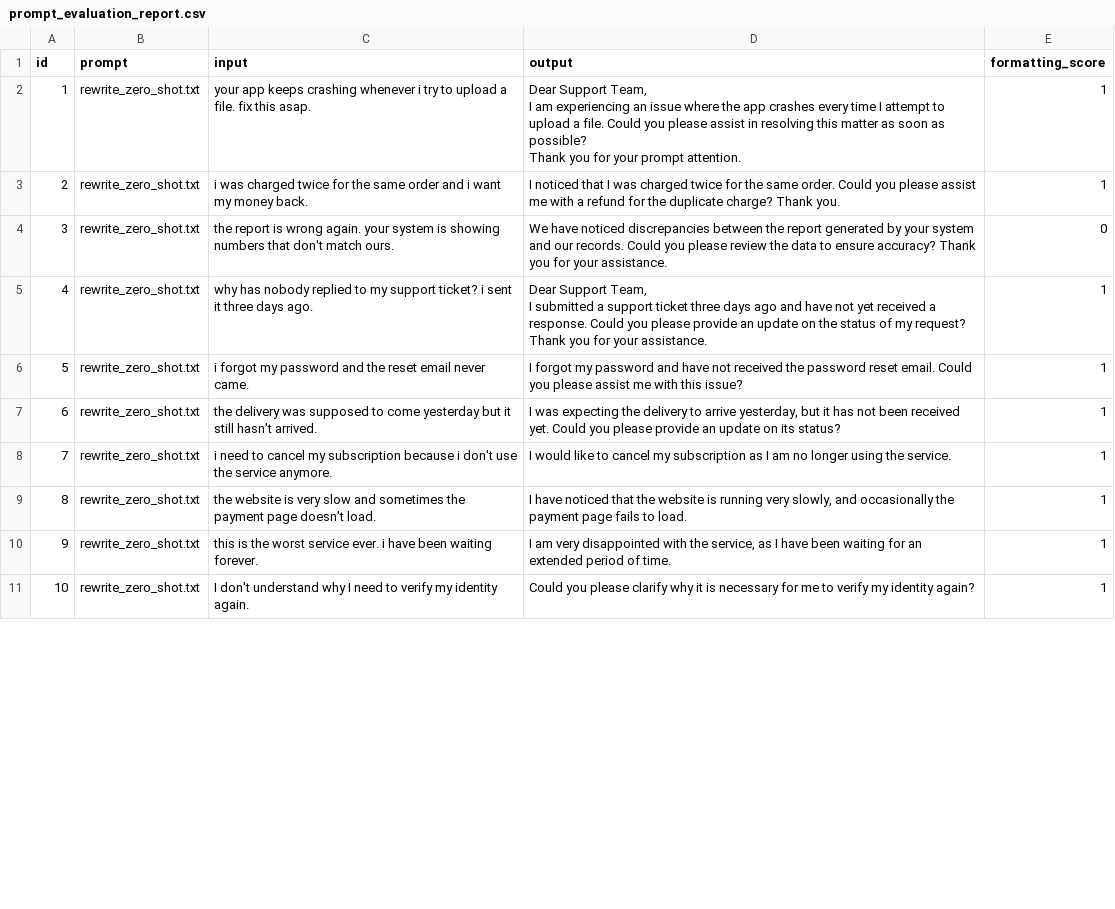
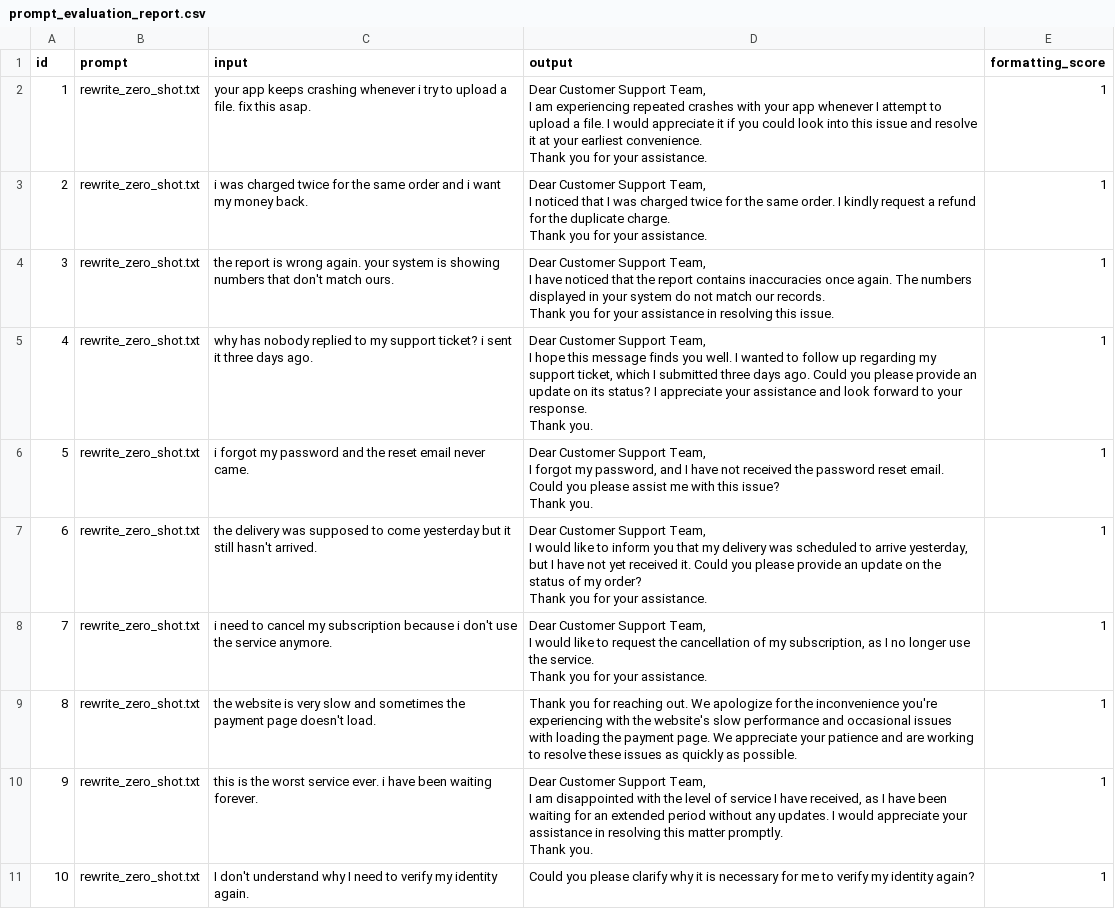
Before and after one commit to pratik-dandiwala/ai_learning_code_python, a CSV file: module_1/week_4/evaluation/prompt_evaluation_report.csv, drawn as a sheet; only a part is shown; the diff covers the shown part only.

Commit message:
new csv file post lab execution

```diff
--- a/module_1/week_4/evaluation/prompt_evaluation_report.csv
+++ b/module_1/week_4/evaluation/prompt_evaluation_report.csv
@@ -1,19 +1,43 @@
 id,prompt,input,output,formatting_score
-1,rewrite_zero_shot.txt,your app keeps crashing whenever i try to upload a file. fix this asap.,"Dear Support Team,
-
-I am experiencing an issue where the app crashes every time I attempt to upload a file. Could you please assist in resolving this matter as soon as possible?
-
-Thank you for your prompt attention.",1
-2,rewrite_zero_shot.txt,i was charged twice for the same order and i want my money back.,I noticed that I was charged twice for the same order. Could you please assist me with a refund for the duplicate charge? Thank you.,1
-3,rewrite_zero_shot.txt,the report is wrong again. your system is showing numbers that don't match ours.,We have noticed discrepancies between the report generated by your system and our records. Could you please review the data to ensure accuracy? Thank you for your assistance.,0
-4,rewrite_zero_shot.txt,why has nobody replied to my support ticket? i sent it three days ago.,"Dear Support Team,
-
-I submitted a support ticket three days ago and have not yet received a response. Could you please provide an update on the status of my request?
-
-Thank you for your assistance.",1
-5,rewrite_zero_shot.txt,i forgot my password and the reset email never came.,I forgot my password and have not received the password reset email. Could you please assist me with this issue?,1
-6,rewrite_zero_shot.txt,the delivery was supposed to come yesterday but it still hasn't arrived.,"I was expecting the delivery to arrive yesterday, but it has not been received yet. Could you please provide an update on its status?",1
-7,rewrite_zero_shot.txt,i need to cancel my subscription because i don't use the service anymore.,I would like to cancel my subscription as I am no longer using the service.,1
-8,rewrite_zero_shot.txt,the website is very slow and sometimes the payment page doesn't load.,"I have noticed that the website is running very slowly, and occasionally the payment page fails to load.",1
-9,rewrite_zero_shot.txt,this is the worst service ever. i have been waiting forever.,"I am very disappointed with the service, as I have been waiting for an extended period of time.",1
+1,rewrite_zero_shot.txt,your app keeps crashing whenever i try to upload a file. fix this asap.,"Dear Customer Support Team,
+
+I am experiencing repeated crashes with your app whenever I attempt to upload a file. I would appreciate it if you could look into this issue and resolve it at your earliest convenience.
+
+Thank you for your assistance.",1
+2,rewrite_zero_shot.txt,i was charged twice for the same order and i want my money back.,"Dear Customer Support Team,
+
+I noticed that I was charged twice for the same order. I kindly request a refund for the duplicate charge.
+
+Thank you for your assistance.",1
+3,rewrite_zero_shot.txt,the report is wrong again. your system is showing numbers that don't match ours.,"Dear Customer Support Team,
+
+I have noticed that the report contains inaccuracies once again. The numbers displayed in your system do not match our records.
+
+Thank you for your assistance in resolving this issue.",1
+4,rewrite_zero_shot.txt,why has nobody replied to my support ticket? i sent it three days ago.,"Dear Customer Support Team,
+
+I hope this message finds you well. I wanted to follow up regarding my support ticket, which I submitted three days ago. Could you please provide an update on its status? I appreciate your assistance and look forward to your response.
+
+Thank you.",1
+5,rewrite_zero_shot.txt,i forgot my password and the reset email never came.,"Dear Customer Support Team,
+
+I forgot my password, and I have not received the password reset email. Could you please assist me with this issue?
+
+Thank you.",1
+6,rewrite_zero_shot.txt,the delivery was supposed to come yesterday but it still hasn't arrived.,"Dear Customer Support Team,
+
+I would like to inform you that my delivery was scheduled to arrive yesterday, but I have not yet received it. Could you please provide an update on the status of my order?
+
+Thank you for your assistance.",1
+7,rewrite_zero_shot.txt,i need to cancel my subscription because i don't use the service anymore.,"Dear Customer Support Team,
+
+I would like to request the cancellation of my subscription, as I no longer use the service.
+
+Thank you for your assistance.",1
+8,rewrite_zero_shot.txt,the website is very slow and sometimes the payment page doesn't load.,Thank you for reaching out. We apologize for the inconvenience you're experiencing with the website's slow performance and occasional issues with loading the payment page. We appreciate your patience and are working to resolve these issues as quickly as possible.,1
+9,rewrite_zero_shot.txt,this is the worst service ever. i have been waiting forever.,"Dear Customer Support Team,
+
+I am disappointed with the level of service I have received, as I have been waiting for an extended period without any updates. I would appreciate your assistance in resolving this matter promptly.
+
+Thank you.",1
 10,rewrite_zero_shot.txt,I don't understand why I need to verify my identity again.,Could you please clarify why it is necessary for me to verify my identity again?,1
```
Also changed, not shown: 10 edited cells elsewhere in this file.
